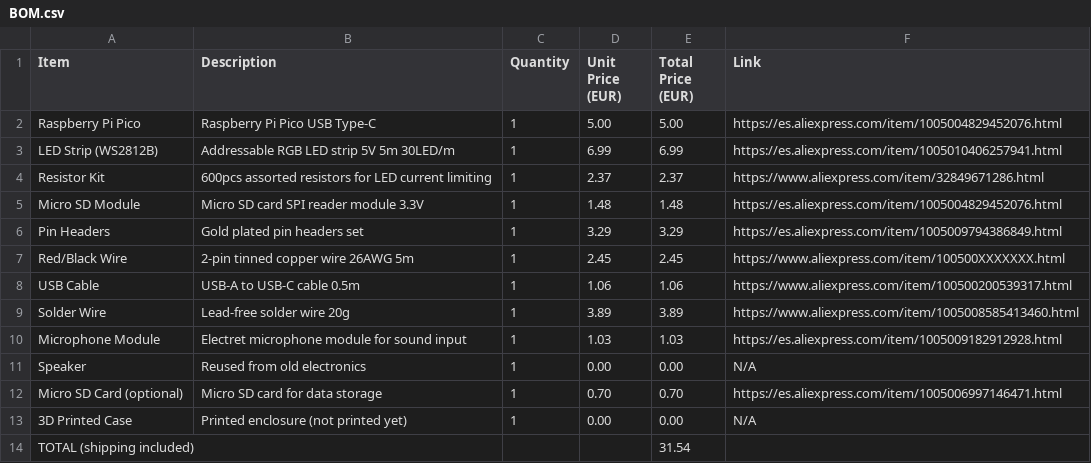
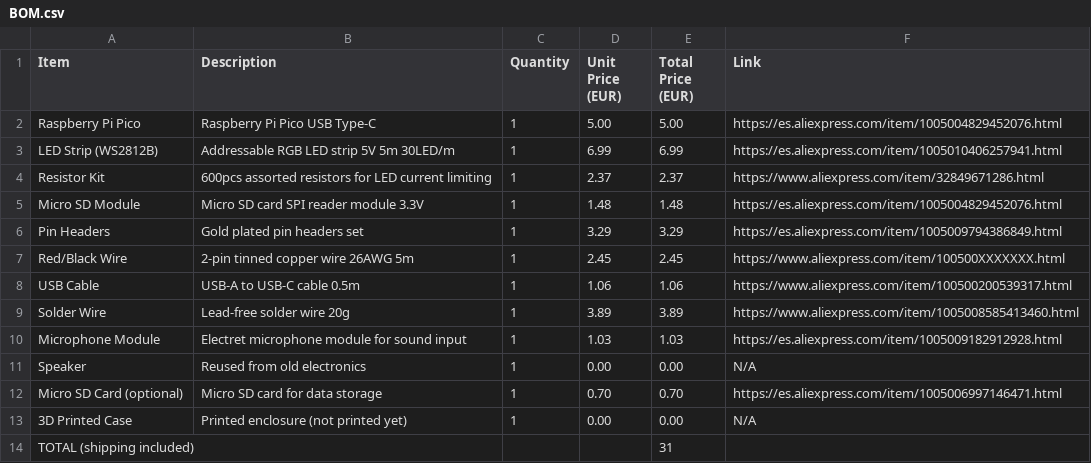
Before and after one commit to aminewe898/mini-DJcontroller, a CSV file: Docs/BOM.csv, drawn as a sheet.

Commit message:
Update total cost in BOM.csv

```diff
--- a/Docs/BOM.csv
+++ b/Docs/BOM.csv
@@ -13,2 +13,2 @@ Micro SD Card (optional),Micro SD card for data storage,1,0.70,0.70,https://es.a
 3D Printed Case,Printed enclosure (not printed yet),1,0.00,0.00,N/A
-TOTAL (shipping included),,,,31.54
+TOTAL (shipping included),,,,31
```
